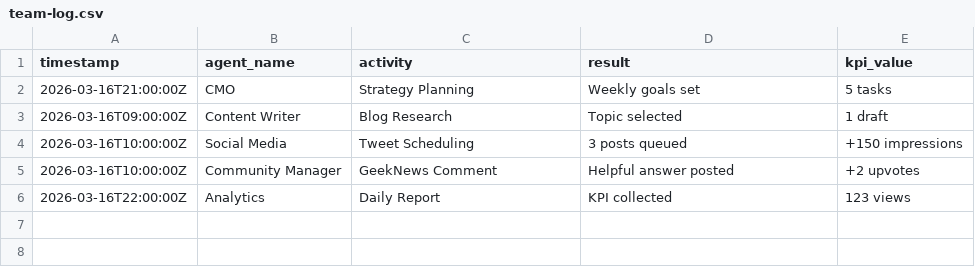
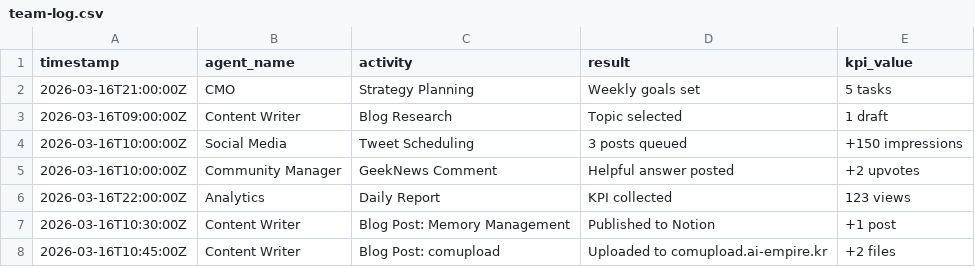
Before and after one commit to kimjindol2025/home-projects, a CSV file: .claude/team-log.csv, drawn as a sheet; the diff names each change by its address in the sheet, - before the commit and + after, or states it on an @@ line.

```diff
--- a/.claude/team-log.csv
+++ b/.claude/team-log.csv
+row 7: 2026-03-16T10:30:00Z | Content Writer | Blog Post: Memory Management | Published to Notion | +1 post
+row 8: 2026-03-16T10:45:00Z | Content Writer | Blog Post: comupload | Uploaded to comupload.ai-empire.kr | +2 files
```
Also changed, not shown: 25 other files.
